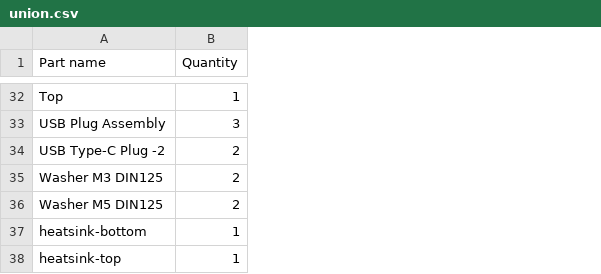
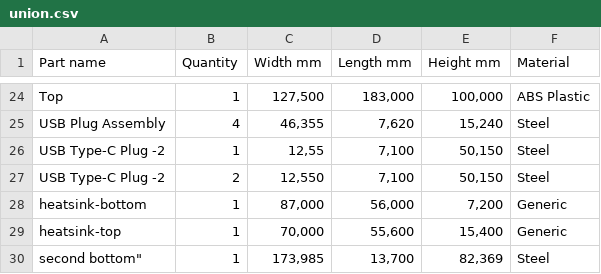
Before and after one commit to TrustTheNoise/Postprocessor_CSV-BOM, a CSV file: union.csv, drawn as a sheet; only a part is shown, gaps mark what is left out; removed rows and columns are numbered as before the commit, all else as after; the diff covers the shown part only; the diff names each change by its address in the sheet, - before the commit and + after, or states it on an @@ line.

```diff
--- a/union.csv
+++ b/union.csv
+column C (Width mm), rows 24-25: 127,500 | 46,355; rows 27-29: 12,550 | 87,000 | 70,000
+column D (Length mm), rows 24-25: 183,000 | 7,620; rows 27-29: 7,100 | 56,000 | 55,600
+column E (Height mm), rows 24-25: 100,000 | 15,240; rows 27-29: 50,150 | 7,200 | 15,400
+column F (Material), rows 24-25: ABS Plastic | Steel; rows 27-29: Steel | Generic | Generic
-B25 (Quantity): 3
+B25 (Quantity): 4
+row 26: USB Type-C Plug -2 | 1 | 12,55 | 7,100 | 50,150 | Steel
-row 35: Washer M3 DIN125 | 2
-row 36: Washer M5 DIN125 | 2
+row 30: second bottom" | 1 | 173,985 | 13,700 | 82,369 | Steel
```
Also changed, not shown: 4 added rows, 12 removed rows and 9 edited cells elsewhere in this file.
